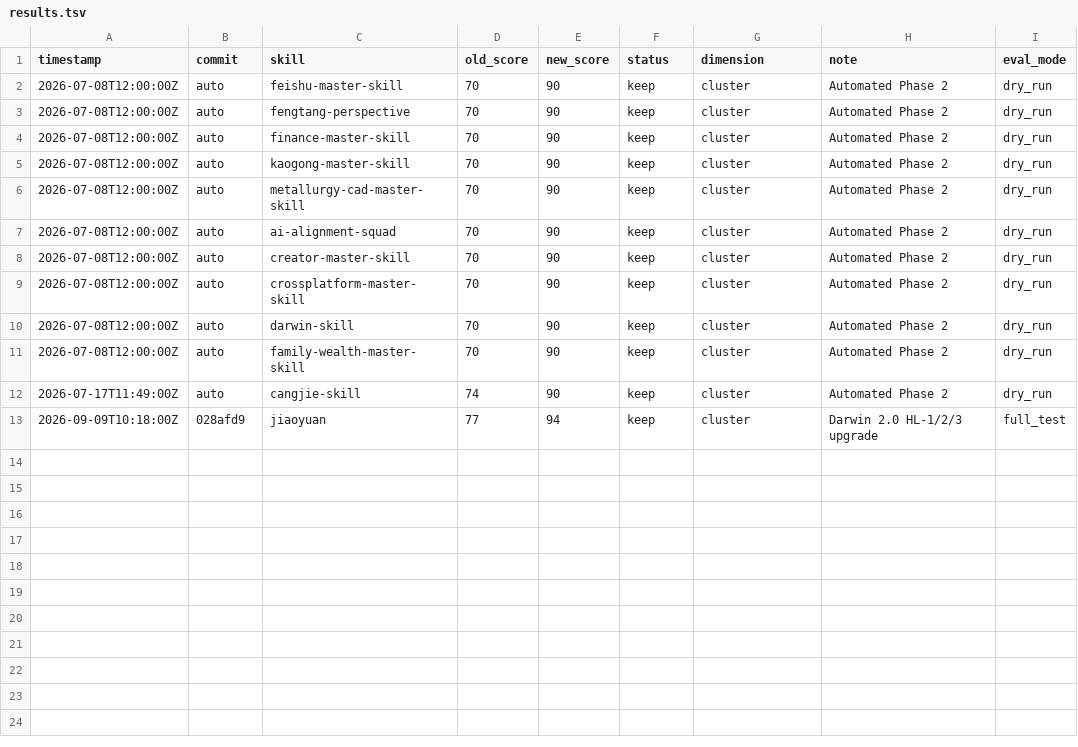
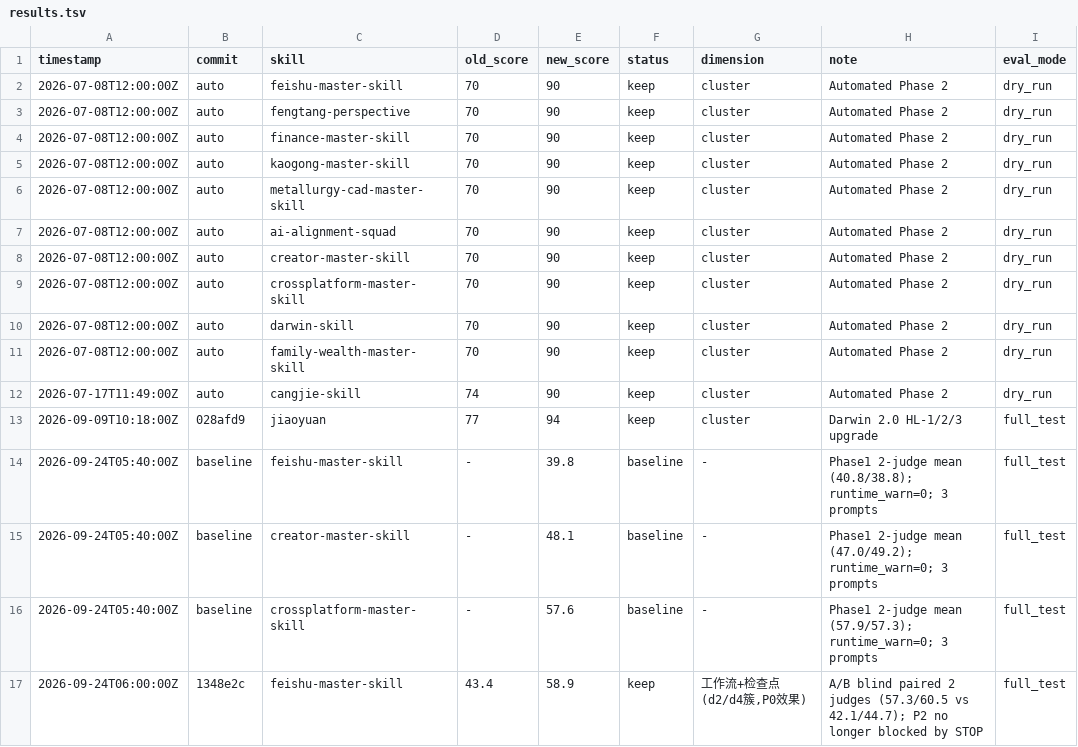
Before and after one commit to lushouhei/lushouhei-skills, a TSV file: darwin-skill/results.tsv, drawn as a sheet.

```diff
--- a/darwin-skill/results.tsv
+++ b/darwin-skill/results.tsv
@@ -13 +13,5 @@ timestamp	commit	skill	old_score	new_score	status	dimension	note	eval_mode
 2026-09-09T10:18:00Z	028afd9	jiaoyuan	77	94	keep	cluster	Darwin 2.0 HL-1/2/3 upgrade	full_test
+2026-09-24T05:40:00Z	baseline	feishu-master-skill	-	39.8	baseline	-	Phase1 2-judge mean (40.8/38.8); runtime_warn=0; 3 prompts	full_test
+2026-09-24T05:40:00Z	baseline	creator-master-skill	-	48.1	baseline	-	Phase1 2-judge mean (47.0/49.2); runtime_warn=0; 3 prompts	full_test
+2026-09-24T05:40:00Z	baseline	crossplatform-master-skill	-	57.6	baseline	-	Phase1 2-judge mean (57.9/57.3); runtime_warn=0; 3 prompts	full_test
+2026-09-24T06:00:00Z	1348e2c	feishu-master-skill	43.4	58.9	keep	工作流+检查点(d2/d4簇,P0效果)	A/B blind paired 2 judges (57.3/60.5 vs 42.1/44.7); P2 no longer blocked by STOP	full_test
```
Also changed, not shown: 1 other file.
